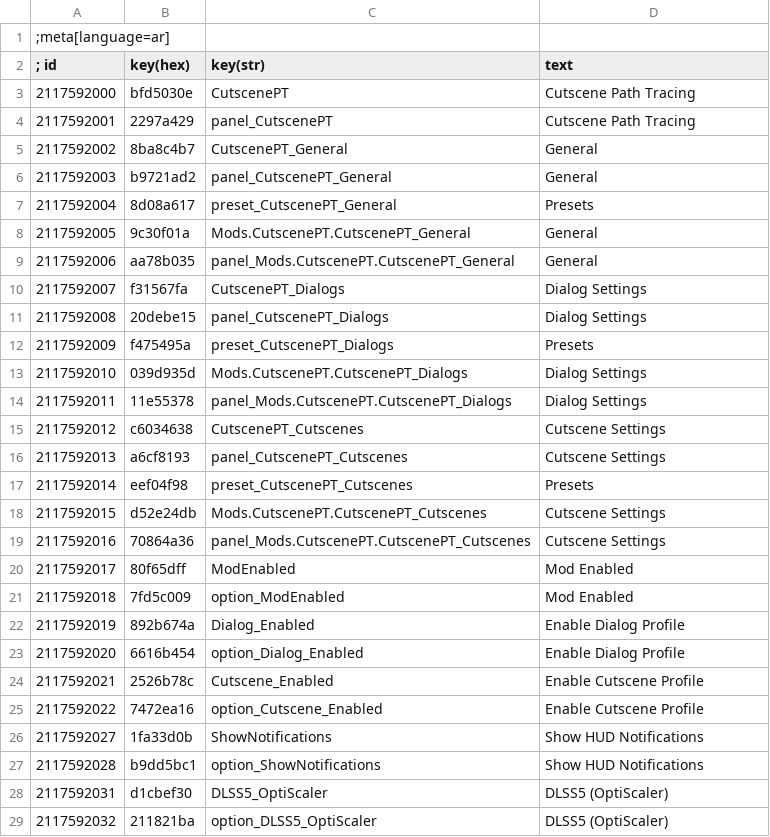
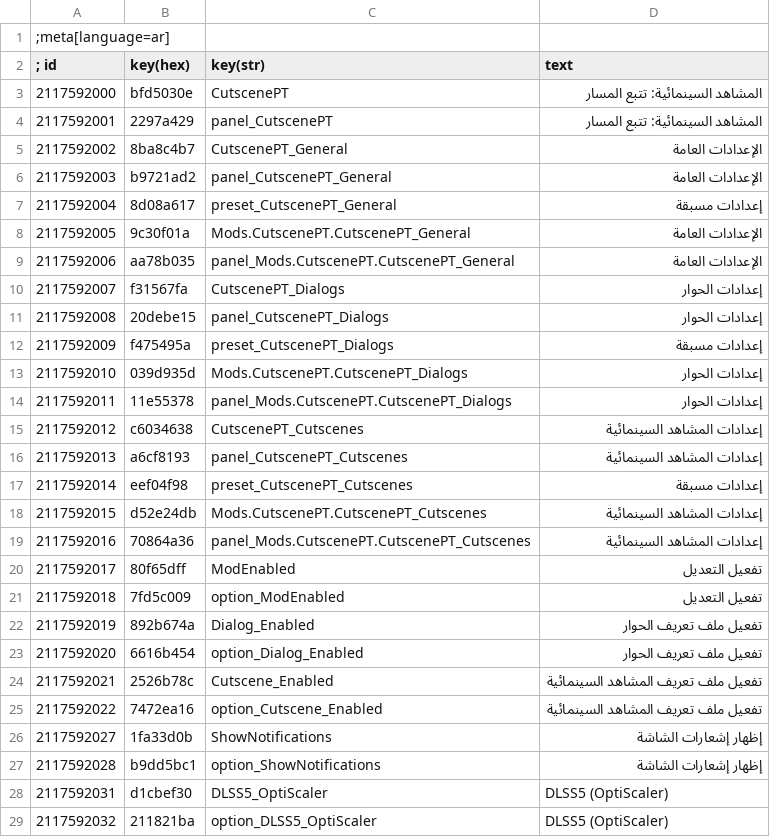
Before and after one commit to PurpleGale/W3Mod_CutscenePT, a CSV file: localization/ar.csv, drawn as a sheet; only a part is shown; the diff covers the shown part only.

```diff
--- a/localization/ar.csv
+++ b/localization/ar.csv
@@ -2,27 +2,27 @@
 ; id      |key(hex)|key(str)| text
-2117592000|bfd5030e|CutscenePT|Cutscene Path Tracing
-2117592001|2297a429|panel_CutscenePT|Cutscene Path Tracing
-2117592002|8ba8c4b7|CutscenePT_General|General
-2117592003|b9721ad2|panel_CutscenePT_General|General
-2117592004|8d08a617|preset_CutscenePT_General|Presets
-2117592005|9c30f01a|Mods.CutscenePT.CutscenePT_General|General
-2117592006|aa78b035|panel_Mods.CutscenePT.CutscenePT_General|General
-2117592007|f31567fa|CutscenePT_Dialogs|Dialog Settings
-2117592008|20debe15|panel_CutscenePT_Dialogs|Dialog Settings
-2117592009|f475495a|preset_CutscenePT_Dialogs|Presets
-2117592010|039d935d|Mods.CutscenePT.CutscenePT_Dialogs|Dialog Settings
-2117592011|11e55378|panel_Mods.CutscenePT.CutscenePT_Dialogs|Dialog Settings
-2117592012|c6034638|CutscenePT_Cutscenes|Cutscene Settings
-2117592013|a6cf8193|panel_CutscenePT_Cutscenes|Cutscene Settings
-2117592014|eef04f98|preset_CutscenePT_Cutscenes|Presets
-2117592015|d52e24db|Mods.CutscenePT.CutscenePT_Cutscenes|Cutscene Settings
-2117592016|70864a36|panel_Mods.CutscenePT.CutscenePT_Cutscenes|Cutscene Settings
-2117592017|80f65dff|ModEnabled|Mod Enabled
-2117592018|7fd5c009|option_ModEnabled|Mod Enabled
-2117592019|892b674a|Dialog_Enabled|Enable Dialog Profile
-2117592020|6616b454|option_Dialog_Enabled|Enable Dialog Profile
-2117592021|2526b78c|Cutscene_Enabled|Enable Cutscene Profile
-2117592022|7472ea16|option_Cutscene_Enabled|Enable Cutscene Profile
-2117592027|1fa33d0b|ShowNotifications|Show HUD Notifications
-2117592028|b9dd5bc1|option_ShowNotifications|Show HUD Notifications
+2117592000|bfd5030e|CutscenePT|المشاهد السينمائية: تتبع المسار
+2117592001|2297a429|panel_CutscenePT|المشاهد السينمائية: تتبع المسار
+2117592002|8ba8c4b7|CutscenePT_General|الإعدادات العامة
+2117592003|b9721ad2|panel_CutscenePT_General|الإعدادات العامة
+2117592004|8d08a617|preset_CutscenePT_General|إعدادات مسبقة
+2117592005|9c30f01a|Mods.CutscenePT.CutscenePT_General|الإعدادات العامة
+2117592006|aa78b035|panel_Mods.CutscenePT.CutscenePT_General|الإعدادات العامة
+2117592007|f31567fa|CutscenePT_Dialogs|إعدادات الحوار
+2117592008|20debe15|panel_CutscenePT_Dialogs|إعدادات الحوار
+2117592009|f475495a|preset_CutscenePT_Dialogs|إعدادات مسبقة
+2117592010|039d935d|Mods.CutscenePT.CutscenePT_Dialogs|إعدادات الحوار
+2117592011|11e55378|panel_Mods.CutscenePT.CutscenePT_Dialogs|إعدادات الحوار
+2117592012|c6034638|CutscenePT_Cutscenes|إعدادات المشاهد السينمائية
+2117592013|a6cf8193|panel_CutscenePT_Cutscenes|إعدادات المشاهد السينمائية
+2117592014|eef04f98|preset_CutscenePT_Cutscenes|إعدادات مسبقة
+2117592015|d52e24db|Mods.CutscenePT.CutscenePT_Cutscenes|إعدادات المشاهد السينمائية
+2117592016|70864a36|panel_Mods.CutscenePT.CutscenePT_Cutscenes|إعدادات المشاهد السينمائية
+2117592017|80f65dff|ModEnabled|تفعيل التعديل
+2117592018|7fd5c009|option_ModEnabled|تفعيل التعديل
+2117592019|892b674a|Dialog_Enabled|تفعيل ملف تعريف الحوار
+2117592020|6616b454|option_Dialog_Enabled|تفعيل ملف تعريف الحوار
+2117592021|2526b78c|Cutscene_Enabled|تفعيل ملف تعريف المشاهد السينمائية
+2117592022|7472ea16|option_Cutscene_Enabled|تفعيل ملف تعريف المشاهد السينمائية
+2117592027|1fa33d0b|ShowNotifications|إظهار إشعارات الشاشة
+2117592028|b9dd5bc1|option_ShowNotifications|إظهار إشعارات الشاشة
 2117592031|d1cbef30|DLSS5_OptiScaler|DLSS5 (OptiScaler)
```
Also changed, not shown: 16 edited cells elsewhere in this file, localization/br.csv, localization/es.csv, 34 other files.
